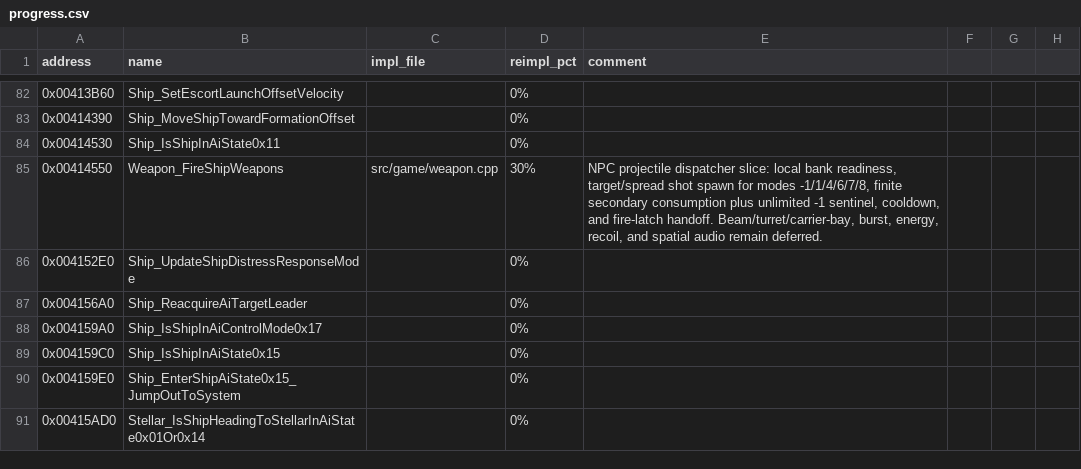
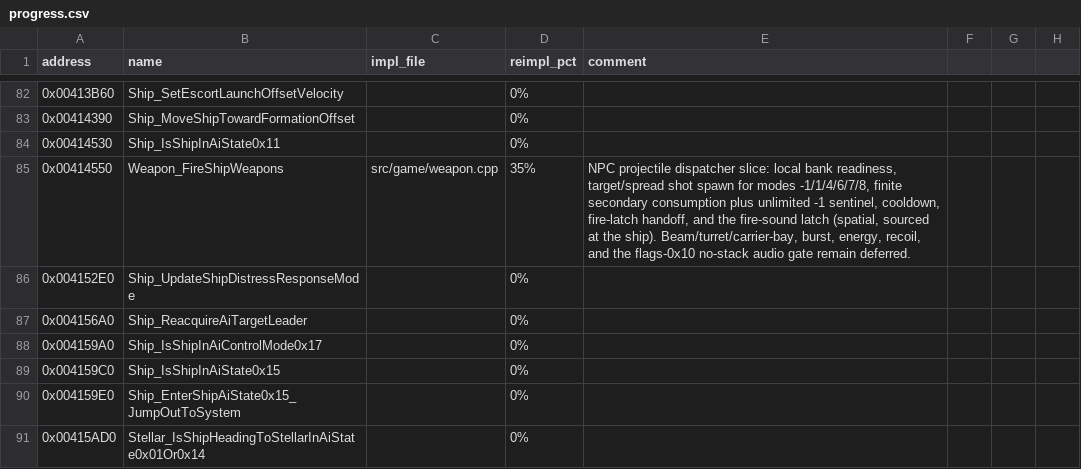
Before and after one commit to wraitii/evnova-decomp, a CSV file: progress.csv, drawn as a sheet; only a part is shown, gaps mark what is left out; the diff covers the shown part only; the diff names each change by its address in the sheet, - before the commit and + after, or states it on an @@ line.

Commit message:
NPC firing sounds

```diff
--- a/progress.csv
+++ b/progress.csv
-D85 (reimpl_pct): 30%
+D85 (reimpl_pct): 35%
-E85 (comment): …sentinel, cooldown, and fire-latch handoff. Beam/turret/carrier-bay, burst, energy, recoil, and spatial audio remain deferred.
+E85 (comment): …sentinel, cooldown, fire-latch handoff, and the fire-sound latch (spatial, sourced at the ship). Beam/turret/carrier-bay, burst, energy, recoil, and the flags-0x10 no-stack audio gate remain deferred.
```
Also changed, not shown: 8 edited cells elsewhere in this file, 9 other files.
